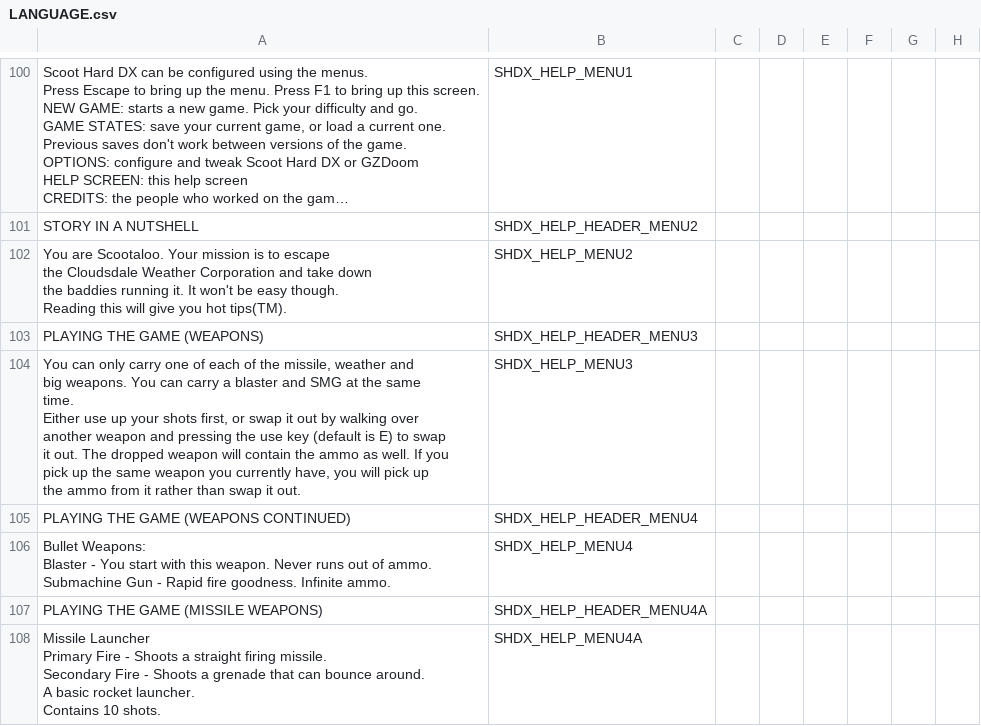
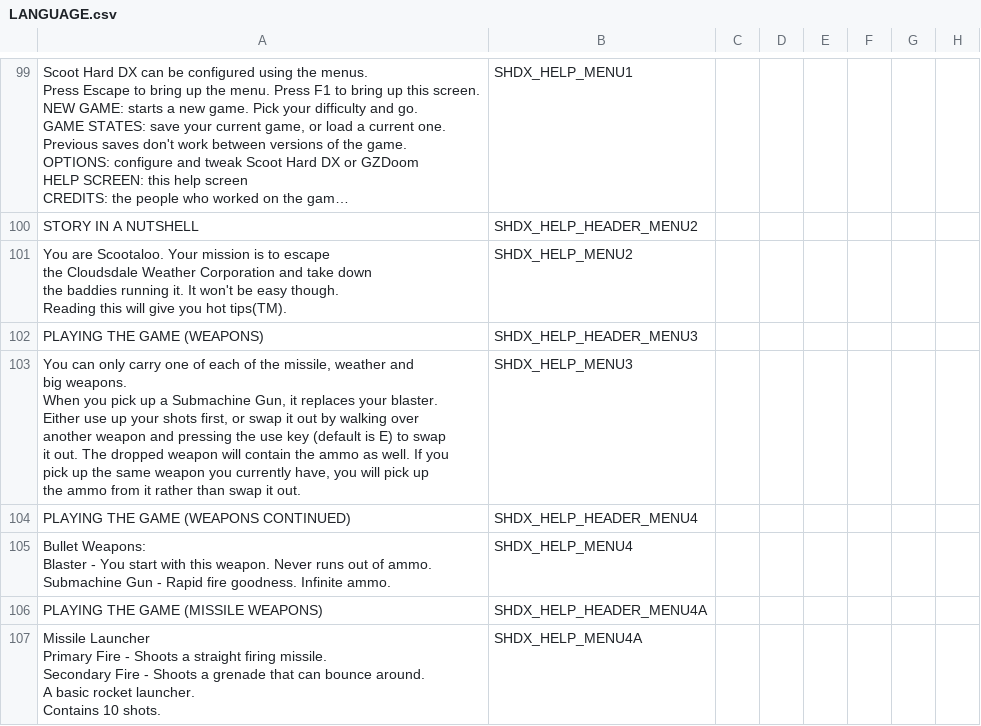
Before and after one commit to marius851000/ScootHardDX, a CSV file: LANGUAGE.csv, drawn as a sheet; only a part is shown, gaps mark what is left out; long unchanged cells end in …; addresses are those after the commit; ↵ is a line break in a cell; the diff covers the shown part only; the diff names each change by its address in the sheet, - before the commit and + after, or states it on an @@ line.

Commit message:
Update strings

```diff
--- a/LANGUAGE.csv
+++ b/LANGUAGE.csv
-A103: …big weapons. You can carry a blaster and SMG at the same ↵ time. ↵ Either use…
+A103: …big weapons. ↵ When you pick up a Submachine Gun, it replaces your blaster. ↵ Either use…
```
Also changed, not shown: 1 removed row and 10 moved rows elsewhere in this file.
